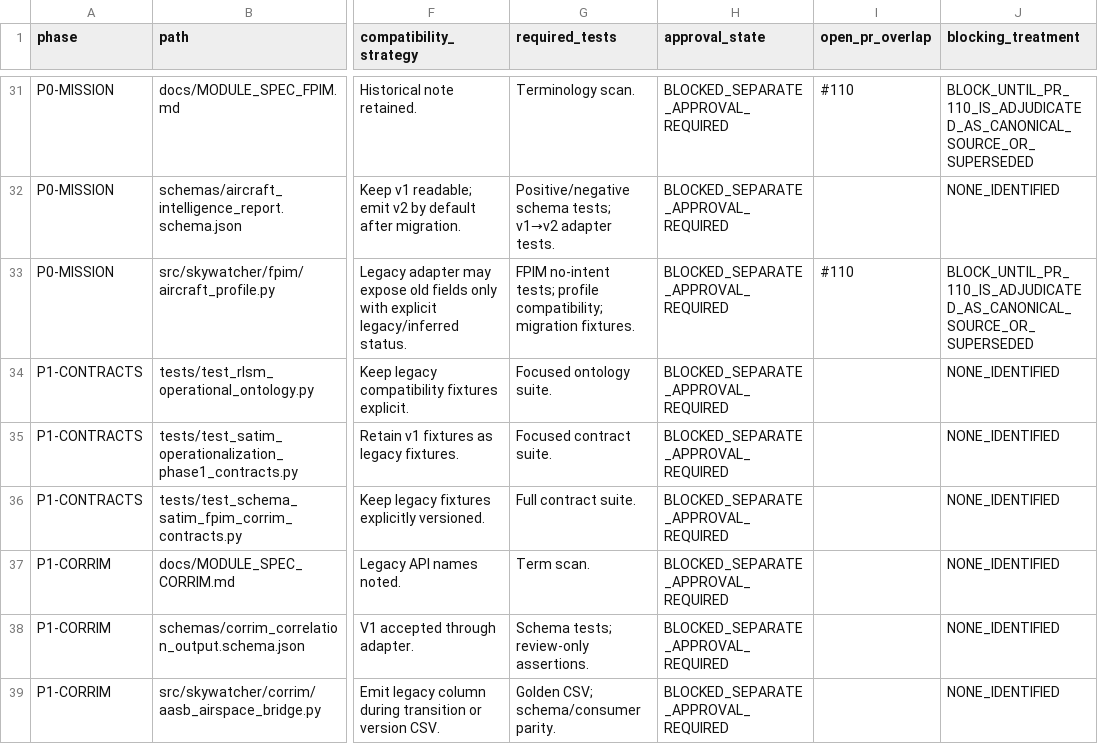
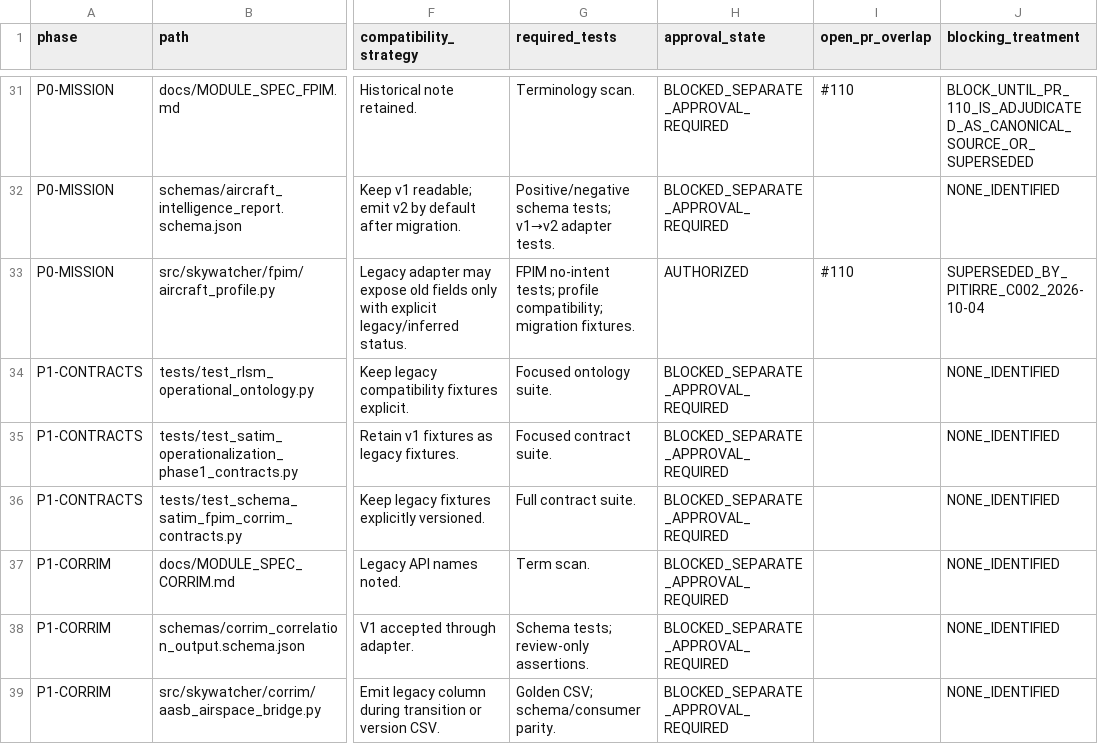
Before and after one commit to jotaele44/skywatcher-pr, a CSV file: docs/architecture/SKYWATCHER_PATH_LEVEL_MIGRATION_PLAN_v2_0.csv, drawn as a sheet; only a part is shown, gaps mark what is left out; the diff names each change by its address in the sheet, - before the commit and + after, or states it on an @@ line.

Commit message:
governance(pitirre): authorize C002 aircraft profile repair

```diff
--- a/docs/architecture/SKYWATCHER_PATH_LEVEL_MIGRATION_PLAN_v2_0.csv
+++ b/docs/architecture/SKYWATCHER_PATH_LEVEL_MIGRATION_PLAN_v2_0.csv
-H33 (approval_state): BLOCKED_SEPARATE_APPROVAL_REQUIRED
+H33 (approval_state): AUTHORIZED
-J33 (blocking_treatment): BLOCK_UNTIL_PR_110_IS_ADJUDICATED_AS_CANONICAL_SOURCE_OR_SUPERSEDED
+J33 (blocking_treatment): SUPERSEDED_BY_PITIRRE_C002_2026-10-04
```
